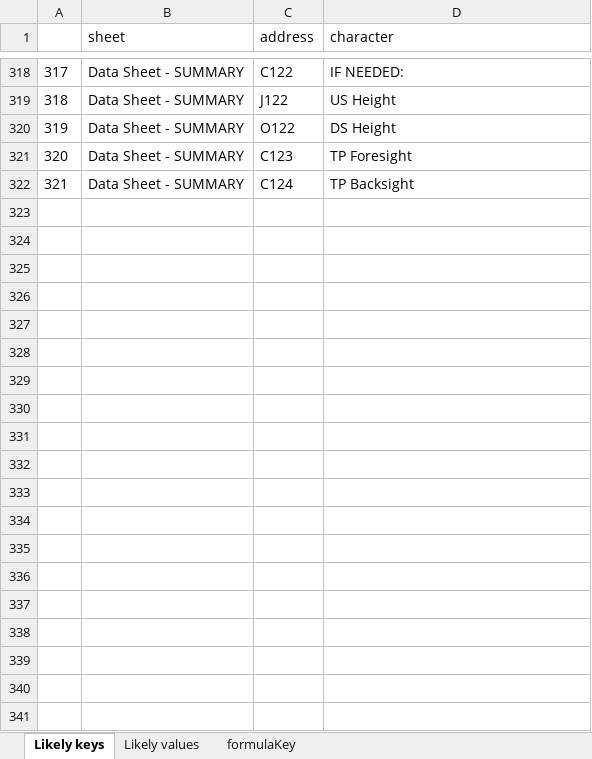
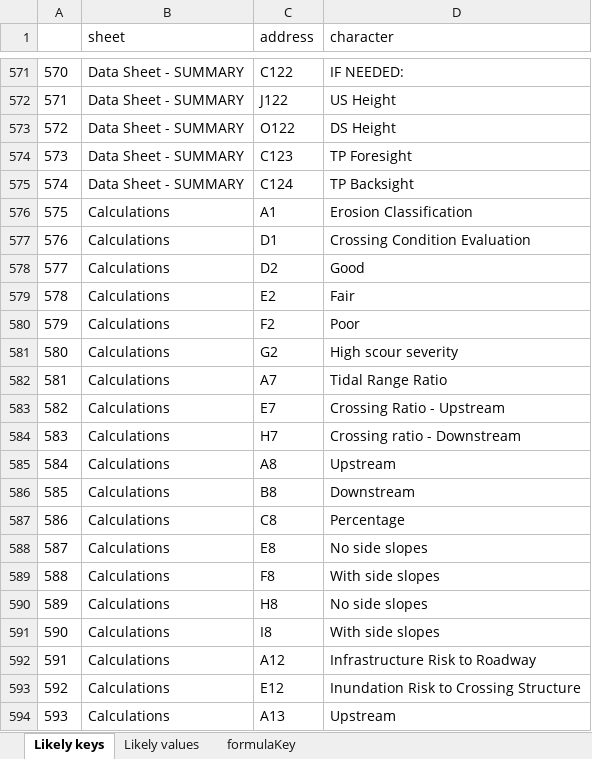
Before and after one commit to afstarke/tidalCulvert_datasheet, an Excel workbook: spreadsheets/extractedKey.xlsx, sheet Likely keys, drawn as a sheet; only a part is shown, gaps mark what is left out; values as stored, in another font and other column widths than the file's, no borders; the diff covers the shown part only; the diff names each change by its address in the sheet, - before the commit and + after, or states it on an @@ line.

```diff
--- a/spreadsheets/extractedKey.xlsx (sheet Likely keys)
+++ b/spreadsheets/extractedKey.xlsx (sheet Likely keys)
@@ column A renumbered between rows 255 and 575 @@
+row 576: 575 | Calculations | A1 | Erosion Classification
+row 577: 576 | Calculations | D1 | Crossing Condition Evaluation
+row 578: 577 | Calculations | D2 | Good
+row 579: 578 | Calculations | E2 | Fair
+row 580: 579 | Calculations | F2 | Poor
+row 581: 580 | Calculations | G2 | High scour severity
+row 582: 581 | Calculations | A7 | Tidal Range Ratio
+row 583: 582 | Calculations | E7 | Crossing Ratio - Upstream
+row 584: 583 | Calculations | H7 | Crossing ratio - Downstream
+row 585: 584 | Calculations | A8 | Upstream
+row 586: 585 | Calculations | B8 | Downstream
+row 587: 586 | Calculations | C8 | Percentage
+row 588: 587 | Calculations | E8 | No side slopes
+row 589: 588 | Calculations | F8 | With side slopes
+row 590: 589 | Calculations | H8 | No side slopes
+row 591: 590 | Calculations | I8 | With side slopes
+row 592: 591 | Calculations | A12 | Infrastructure Risk to Roadway
+row 593: 592 | Calculations | E12 | Inundation Risk to Crossing Structure
+row 594: 593 | Calculations | A13 | Upstream
```
Also changed, not shown: 351 added rows elsewhere in this sheet, sheet Likely values, sheet formulaKey, spreadsheets/extractedKey_WORKING.xlsx.
